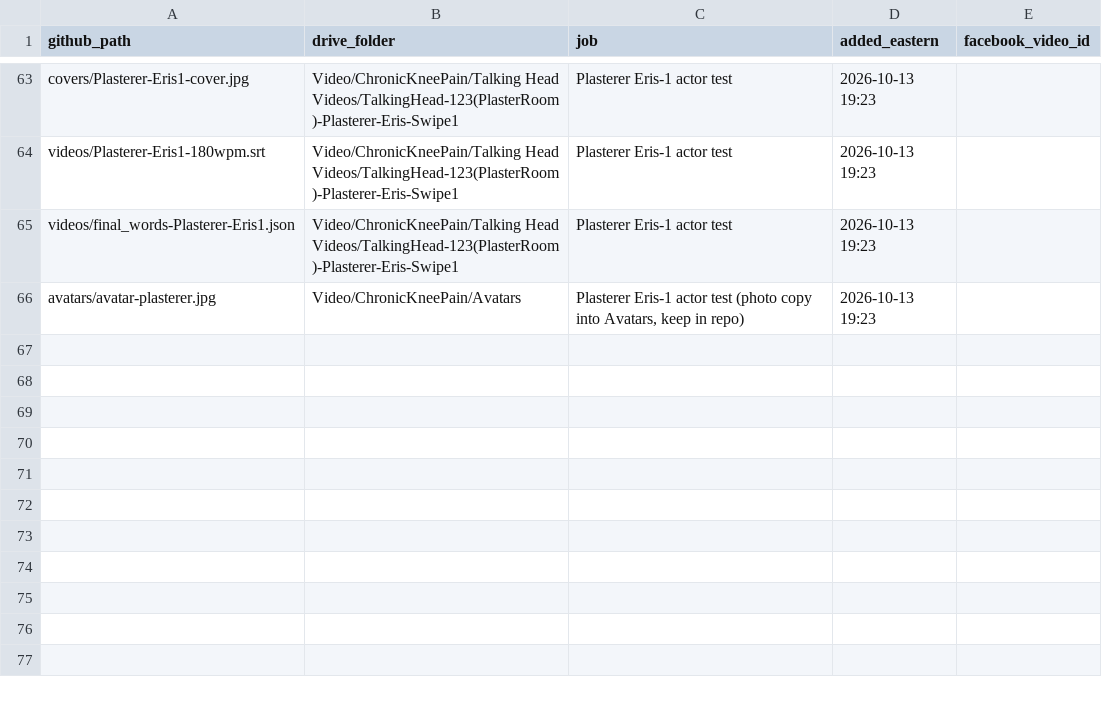
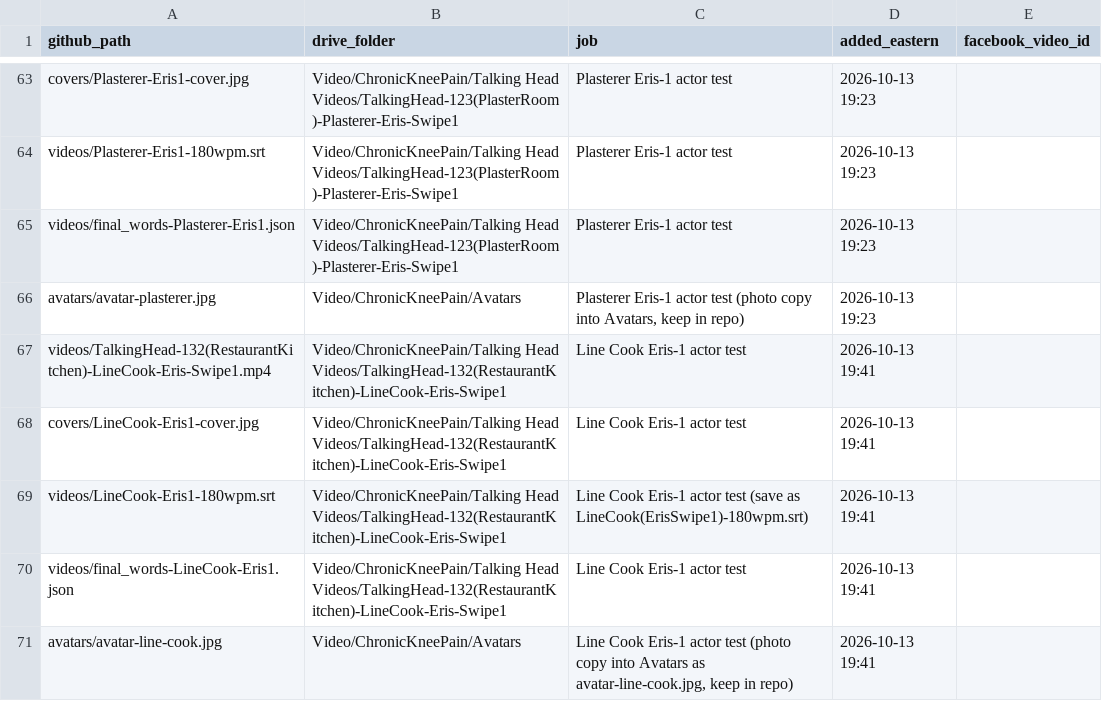
Before and after one commit to jamaljenkinspromo-cpu/kr-videos, a TSV file: MANIFEST.tsv, drawn as a sheet; only a part is shown, gaps mark what is left out; the diff names each change by its address in the sheet, - before the commit and + after, or states it on an @@ line.

```diff
--- a/MANIFEST.tsv
+++ b/MANIFEST.tsv
+row 67: videos/TalkingHead-132(RestaurantKitchen)-LineCook-Eris-Swipe1.mp4 | Video/ChronicKneePain/Talking Head Videos/TalkingHead-132(RestaurantKitchen)-LineCook-Eris-Swipe1 | Line Cook Eris-1 actor test | 2026-10-13 19:41
+row 68: covers/LineCook-Eris1-cover.jpg | Video/ChronicKneePain/Talking Head Videos/TalkingHead-132(RestaurantKitchen)-LineCook-Eris-Swipe1 | Line Cook Eris-1 actor test | 2026-10-13 19:41
+row 69: videos/LineCook-Eris1-180wpm.srt | Video/ChronicKneePain/Talking Head Videos/TalkingHead-132(RestaurantKitchen)-LineCook-Eris-Swipe1 | Line Cook Eris-1 actor test (save as LineCook(ErisSwipe1)-180wpm.srt) | 2026-10-13 19:41
+row 70: videos/final_words-LineCook-Eris1.json | Video/ChronicKneePain/Talking Head Videos/TalkingHead-132(RestaurantKitchen)-LineCook-Eris-Swipe1 | Line Cook Eris-1 actor test | 2026-10-13 19:41
+row 71: avatars/avatar-line-cook.jpg | Video/ChronicKneePain/Avatars | Line Cook Eris-1 actor test (photo copy into Avatars as avatar-line-cook.jpg, keep in repo) | 2026-10-13 19:41
```
Also changed, not shown: 4 other files.
